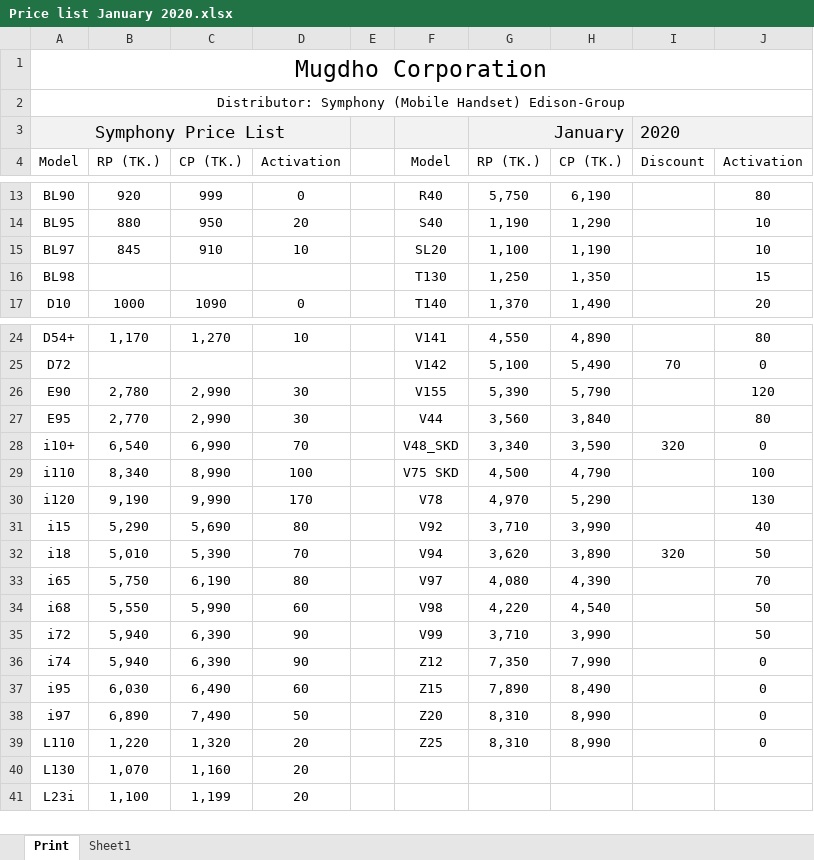
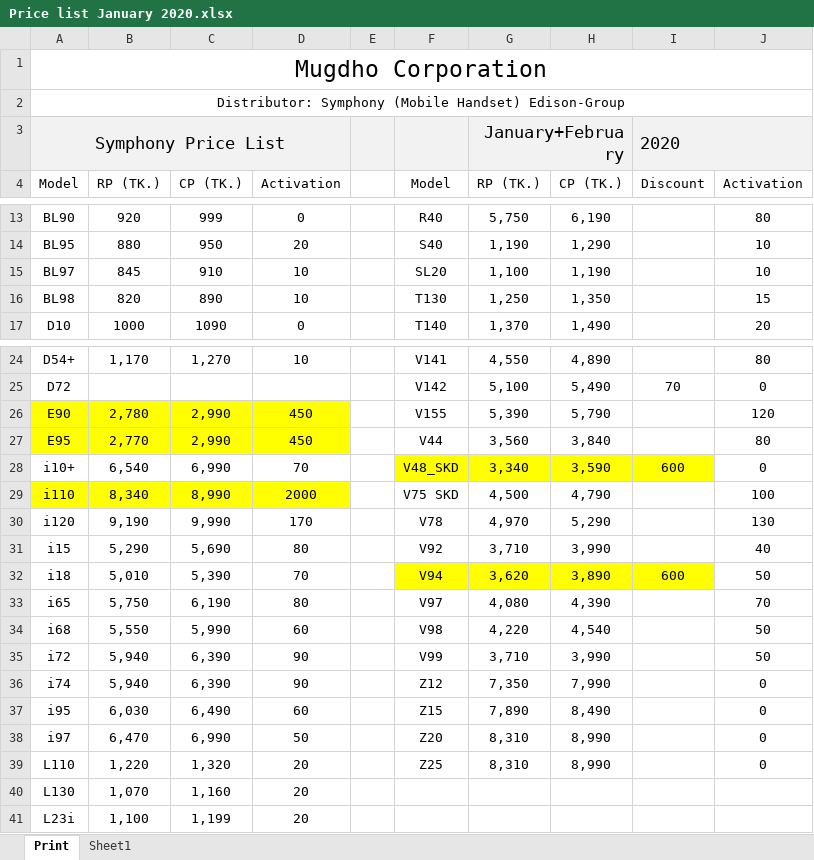
Before and after one commit to rahinul/Mugdho-Corporation, an Excel workbook: 2020/Others/Price list January 2020.xlsx, sheet Print, drawn as a sheet; only a part is shown, gaps mark what is left out; values as stored, in another font and other column widths than the file's, no borders; charts and pictures not drawn; the diff names each change by its address in the sheet, - before the commit and + after, or states it on an @@ line.

```diff
--- a/2020/Others/Price list January 2020.xlsx (sheet Print)
+++ b/2020/Others/Price list January 2020.xlsx (sheet Print)
-G3: January
+G3: January+February
-B16: (empty)
+B16: 820
-C16: (empty)
+C16: 890
-D16: (empty)
+D16: 10
-A26:D27 fill: none
+A26:D27 fill: #FFFF00
-D26:D27: 30
+D26:D27: 450
-F28:I28 fill: none
+F28:I28 fill: #FFFF00
-I28: 320
+I28: 600
-A29:D29 fill: none
+A29:D29 fill: #FFFF00
-D29: 100
+D29: 2000
-F32:I32 fill: none
+F32:I32 fill: #FFFF00
-I32: 320
+I32: 600
-B38: 6,890
+B38: 6,470
-C38: 7,490
+C38: 6,990
```
Also changed, not shown: 2020/Requisition/22.01.2020 Requisition of Mughdo Corporation.xlsx, 8 other files.
